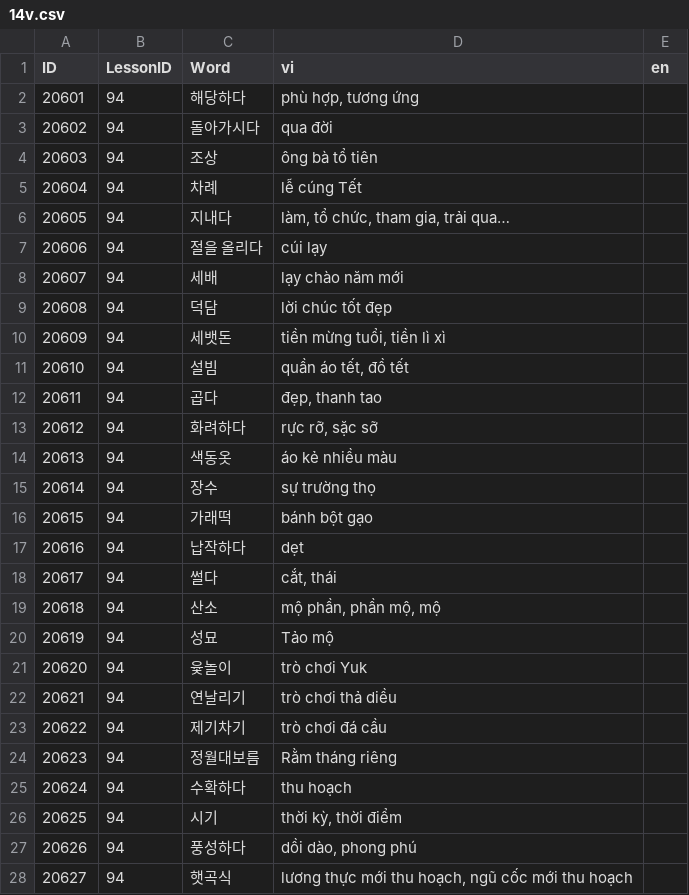
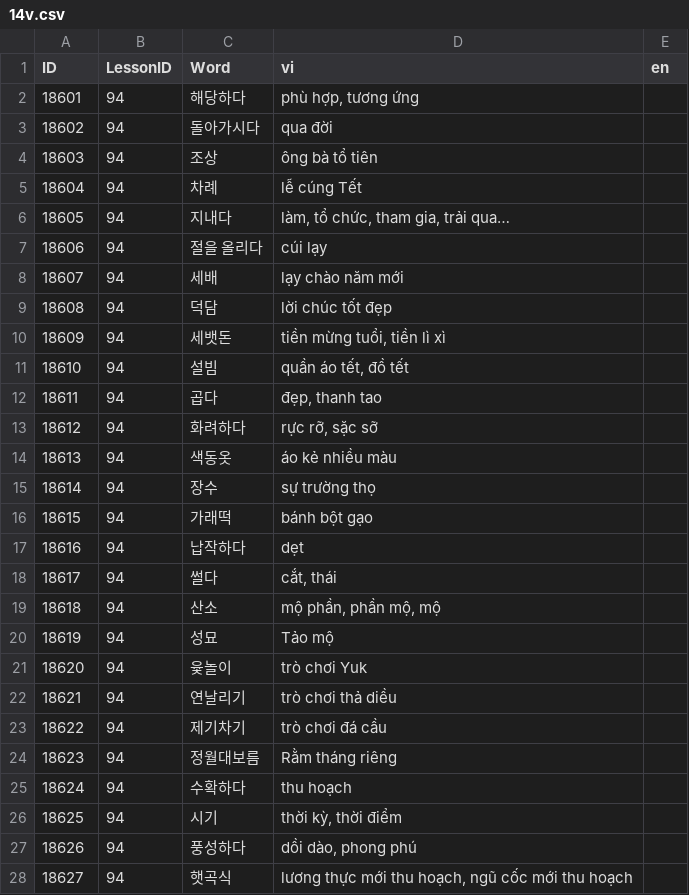
Before and after one commit to tuanback/easykiip, a CSV file: Database/CSV/CSVFiles/5/14v.csv, drawn as a sheet; only a part is shown; the diff covers the shown part only.

```diff
--- a/Database/CSV/CSVFiles/5/14v.csv
+++ b/Database/CSV/CSVFiles/5/14v.csv
@@ -1,28 +1,28 @@
 ID,LessonID,Word,vi,en
-20601,94,해당하다,"phù hợp, tương ứng",
-20602,94,돌아가시다,qua đời,
-20603,94,조상,ông bà tổ tiên,
-20604,94,차례,lễ cúng Tết,
-20605,94,지내다,"làm, tổ chức, tham gia, trải qua…",
-20606,94,절을 올리다,cúi lạy,
-20607,94,세배,lạy chào năm mới  ,
-20608,94,덕담,lời chúc tốt đẹp,
-20609,94,세뱃돈,"tiền mừng tuổi, tiền lì xì",
-20610,94,설빔 ,"quần áo tết, đồ tết",
-20611,94,곱다,"đẹp, thanh tao",
-20612,94,화려하다,"rực rỡ, sặc sỡ",
-20613,94,색동옷 ,áo kẻ nhiều màu ,
-20614,94,장수,sự trường thọ,
-20615,94,가래떡 ,bánh bột gạo,
-20616,94,납작하다,dẹt,
-20617,94,썰다,"cắt, thái",
-20618,94,산소 ,"mộ phần, phần mộ, mộ",
-20619,94,성묘,Tảo mộ,
-20620,94,윷놀이,trò chơi Yuk,
-20621,94,연날리기,trò chơi thả diều,
-20622,94,제기차기,trò chơi đá cầu ,
-20623,94,정월대보름,Rằm tháng riêng,
-20624,94,수확하다,thu hoạch,
-20625,94,시기 ,"thời kỳ, thời điểm",
-20626,94,풍성하다,"dồi dào, phong phú",
-20627,94,햇곡식 ,"lương thực mới thu hoạch, ngũ cốc mới thu hoạch",
+18601,94,해당하다,"phù hợp, tương ứng",
+18602,94,돌아가시다,qua đời,
+18603,94,조상,ông bà tổ tiên,
+18604,94,차례,lễ cúng Tết,
+18605,94,지내다,"làm, tổ chức, tham gia, trải qua…",
+18606,94,절을 올리다,cúi lạy,
+18607,94,세배,lạy chào năm mới  ,
+18608,94,덕담,lời chúc tốt đẹp,
+18609,94,세뱃돈,"tiền mừng tuổi, tiền lì xì",
+18610,94,설빔 ,"quần áo tết, đồ tết",
+18611,94,곱다,"đẹp, thanh tao",
+18612,94,화려하다,"rực rỡ, sặc sỡ",
+18613,94,색동옷 ,áo kẻ nhiều màu ,
+18614,94,장수,sự trường thọ,
+18615,94,가래떡 ,bánh bột gạo,
+18616,94,납작하다,dẹt,
+18617,94,썰다,"cắt, thái",
+18618,94,산소 ,"mộ phần, phần mộ, mộ",
+18619,94,성묘,Tảo mộ,
+18620,94,윷놀이,trò chơi Yuk,
+18621,94,연날리기,trò chơi thả diều,
+18622,94,제기차기,trò chơi đá cầu ,
+18623,94,정월대보름,Rằm tháng riêng,
+18624,94,수확하다,thu hoạch,
+18625,94,시기 ,"thời kỳ, thời điểm",
+18626,94,풍성하다,"dồi dào, phong phú",
+18627,94,햇곡식 ,"lương thực mới thu hoạch, ngũ cốc mới thu hoạch",
```
Also changed, not shown: 13 edited cells elsewhere in this file, Database/CSV/CSVFiles/5/11v.csv, Database/CSV/CSVFiles/5/12v.csv, 40 other files.
